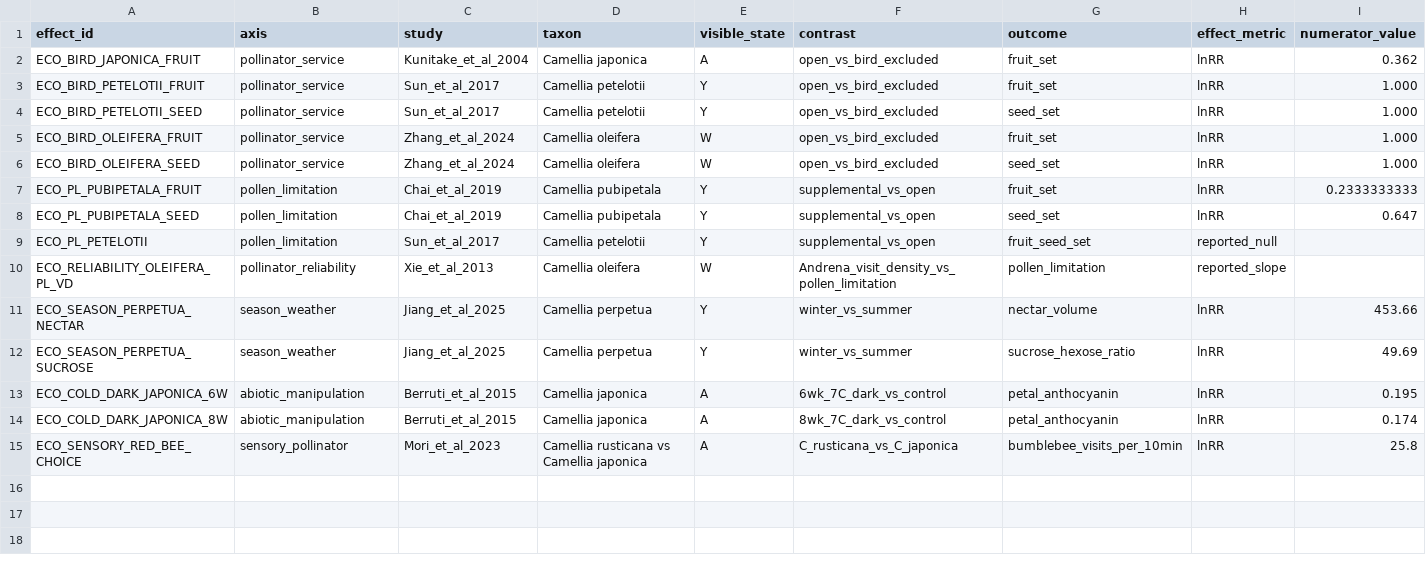
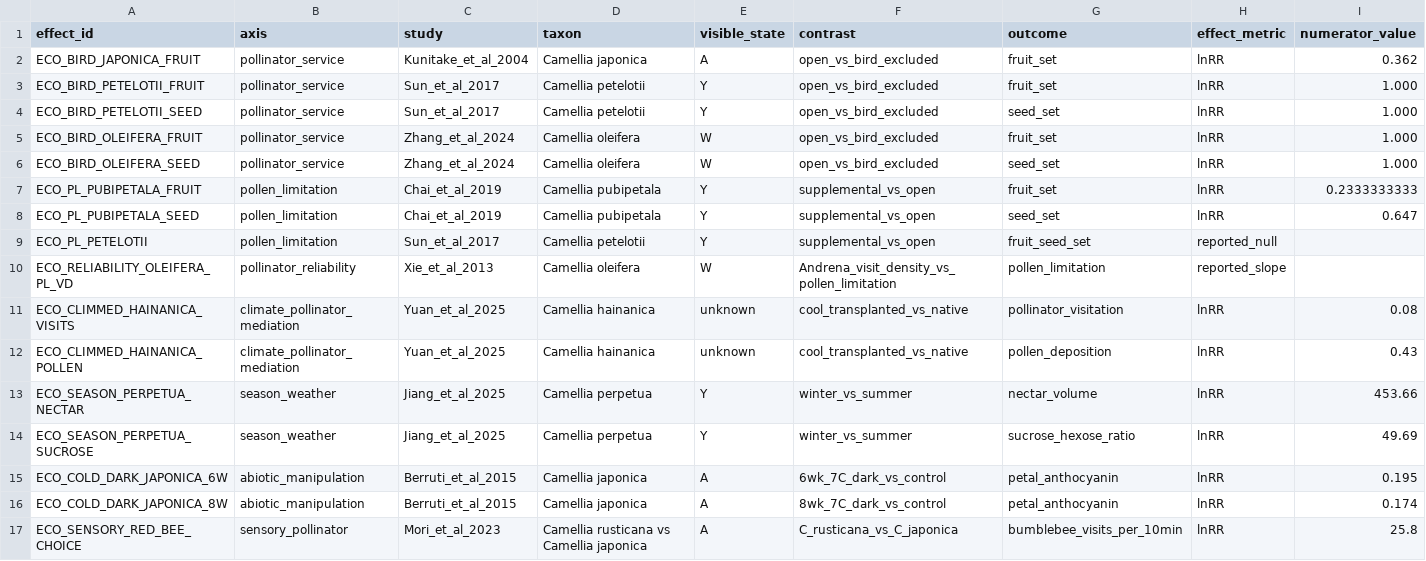
Before and after one commit to zuizui0223/chun, a CSV file: data/ecological_driver_effect_size_registry_v0_1.csv, drawn as a sheet; only a part is shown; rows hold the shown columns only; the diff names each change by its address in the sheet, - before the commit and + after, or states it on an @@ line.

Commit message:
Add climate-mediated pollination effects

```diff
--- a/data/ecological_driver_effect_size_registry_v0_1.csv
+++ b/data/ecological_driver_effect_size_registry_v0_1.csv
+row 11: ECO_CLIMMED_HAINANICA_VISITS | climate_pollinator_mediation | Yuan_et_al_2025 | Camellia hainanica | unknown | cool_transplanted_vs_native | pollinator_visitation | lnRR | 0.08
+row 12: ECO_CLIMMED_HAINANICA_POLLEN | climate_pollinator_mediation | Yuan_et_al_2025 | Camellia hainanica | unknown | cool_transplanted_vs_native | pollen_deposition | lnRR | 0.43
```
